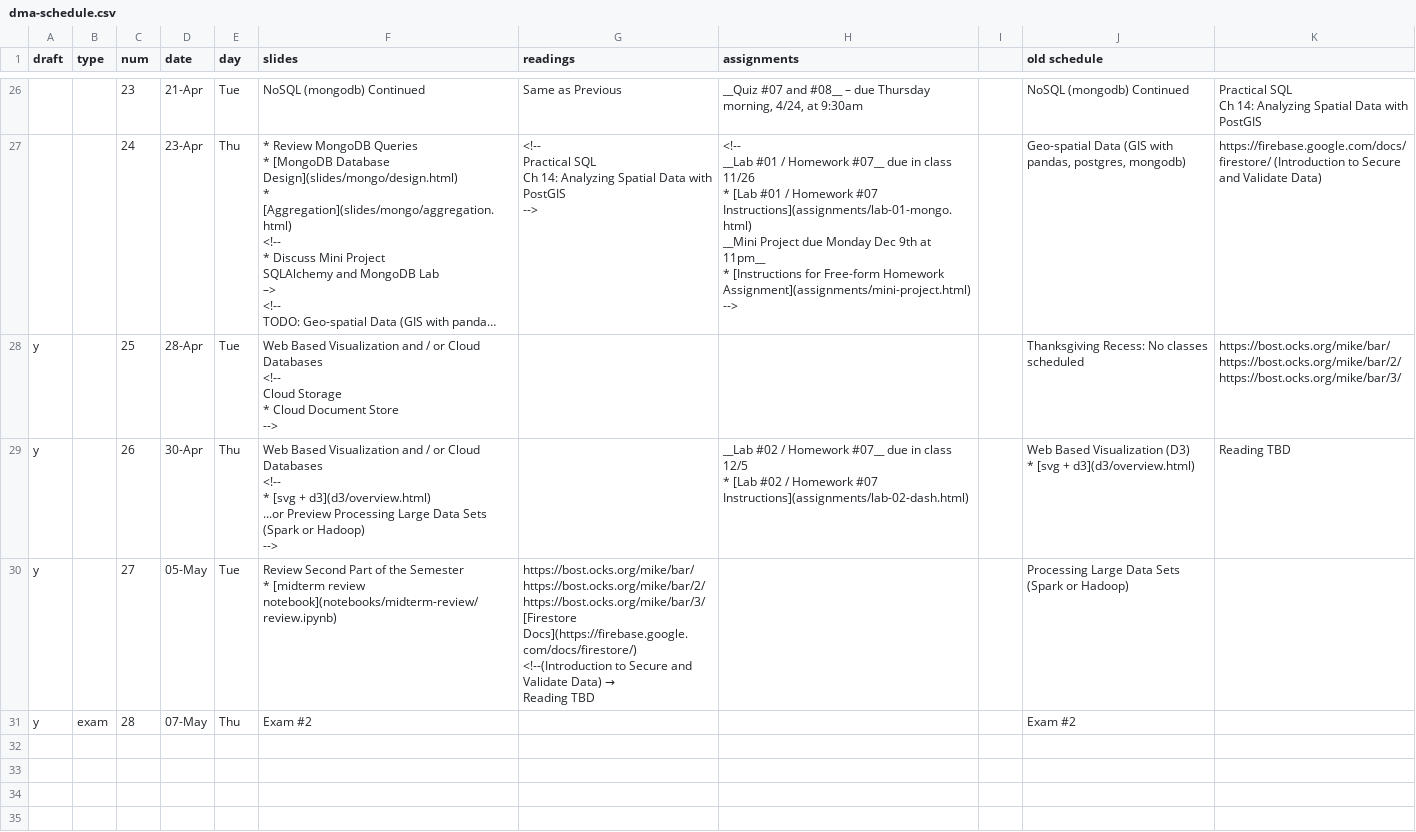
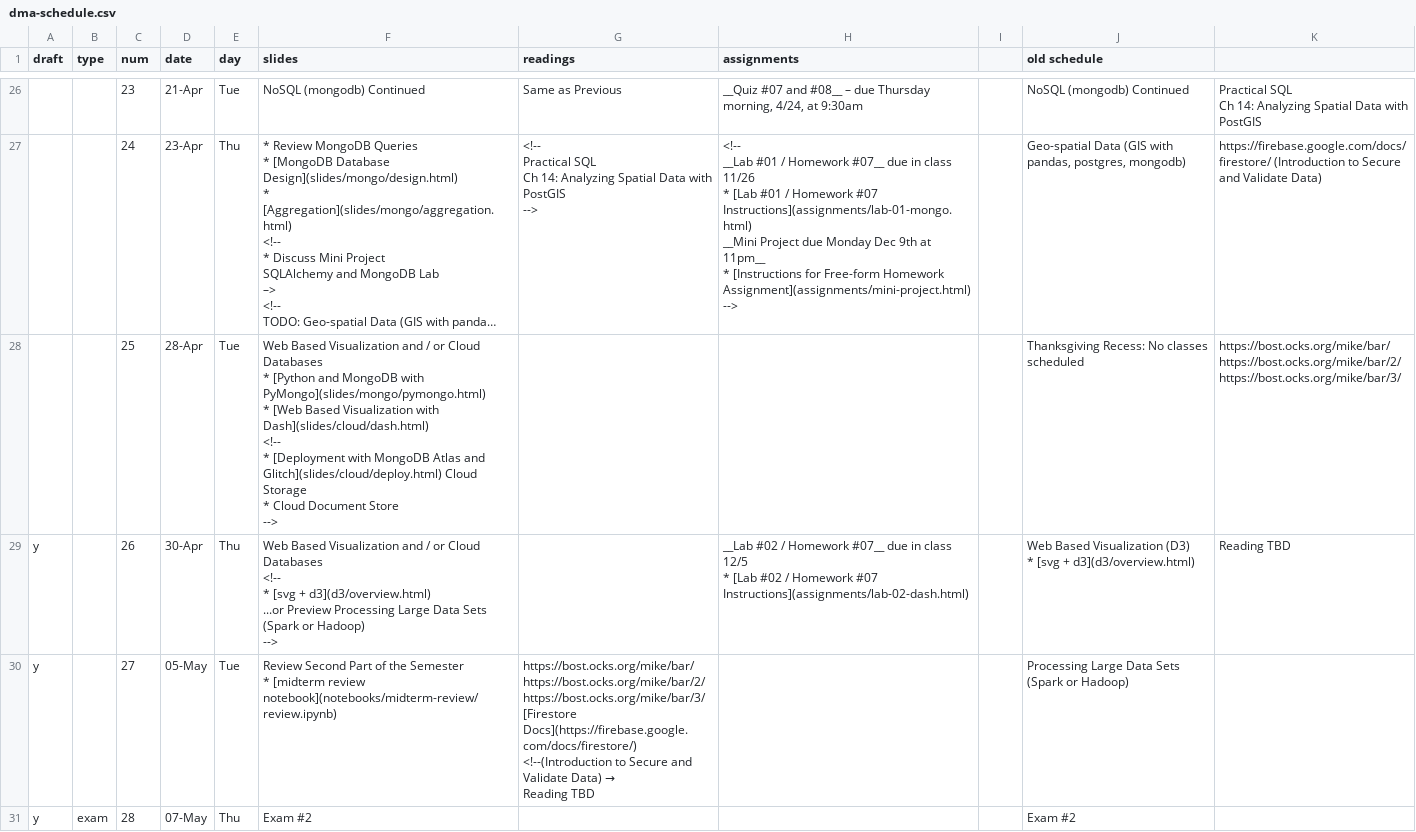
Before and after one commit to foureyes/csci-ua.0479-spring2020-001, a CSV file: _data/dma-schedule.csv, drawn as a sheet; only a part is shown, gaps mark what is left out; long unchanged cells end in …; ↵ is a line break in a cell; the diff names each change by its address in the sheet, - before the commit and + after, or states it on an @@ line.

```diff
--- a/_data/dma-schedule.csv
+++ b/_data/dma-schedule.csv
-A28 (draft): y
+A28 (draft): (empty)
-F28 (slides): …Cloud Databases ↵ <!-- ↵ Cloud Storage…
+F28 (slides): …Cloud Databases ↵ * [Python and MongoDB with PyMongo](slides/mongo/pymongo.html) ↵ * [Web Based Visualization with Dash](slides/cloud/dash.html) ↵ <!-- ↵ * [Deployment with MongoDB Atlas and Glitch](slides/cloud/deploy.html) Cloud Storage…
```
Also changed, not shown: 3 other files.
